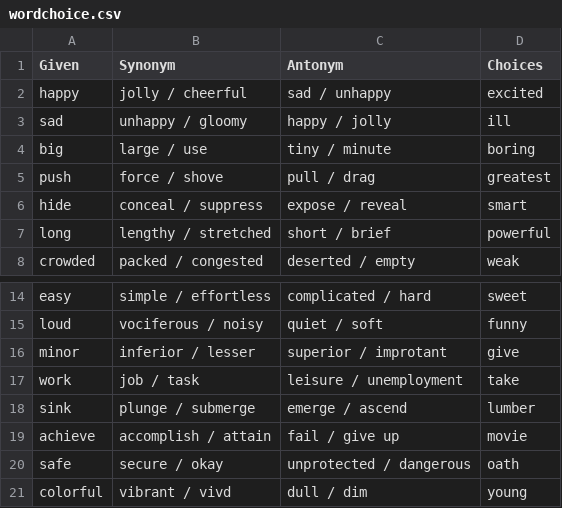
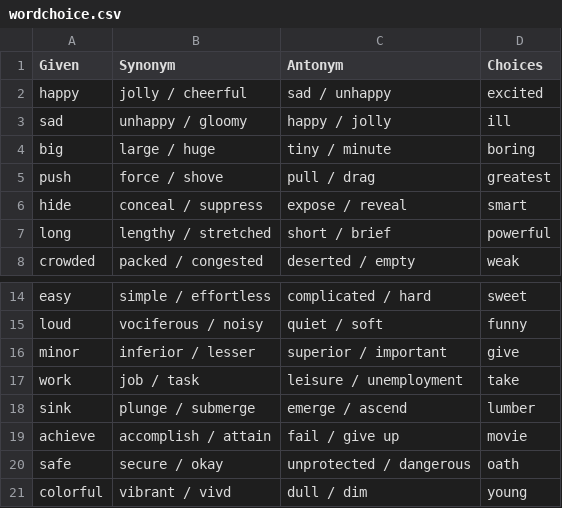
Before and after one commit to kenkoii/UnityChatPrototype, a CSV file: Assets/Resources/wordchoice.csv, drawn as a sheet; only a part is shown, gaps mark what is left out; the diff covers the shown part only.

```diff
--- a/Assets/Resources/wordchoice.csv
+++ b/Assets/Resources/wordchoice.csv
@@ -3,3 +3,3 @@ happy,jolly / cheerful,sad / unhappy,excited
 sad,unhappy / gloomy,happy / jolly,ill
-big,large / use,tiny / minute,boring
+big,large / huge,tiny / minute,boring
 push,force / shove,pull / drag,greatest
@@ -15,3 +15,3 @@ easy,simple / effortless,complicated / hard,sweet
 loud,vociferous / noisy,quiet / soft,funny
-minor,inferior / lesser,superior / improtant,give
+minor,inferior / lesser,superior / important,give
 work,job / task,leisure / unemployment,take
```
Also changed, not shown: 46 added rows and 10 edited cells elsewhere in this file, 20 other files.
